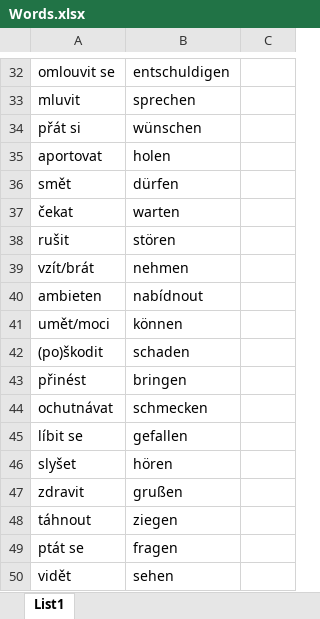
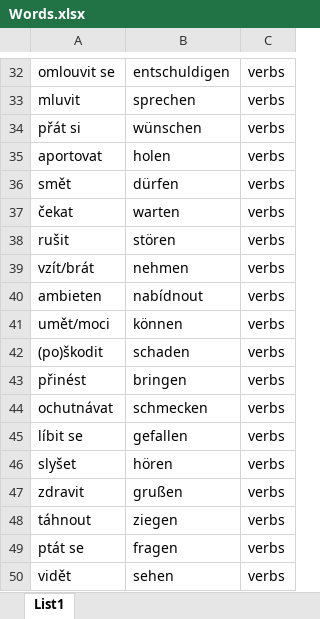
Before and after one commit to thekonon/NJLearner, an Excel workbook: Words.xlsx, sheet List1, drawn as a sheet; only a part is shown, gaps mark what is left out; values as stored, in another font and other column widths than the file's, no borders; the diff covers the shown part only; the diff names each change by its address in the sheet, - before the commit and + after, or states it on an @@ line.

```diff
--- a/Words.xlsx (sheet List1)
+++ b/Words.xlsx (sheet List1)
-C32:C50: (empty)
+C32:C50: verbs
```
Also changed, not shown: 24 edited cells elsewhere in this sheet, 1 other file.
